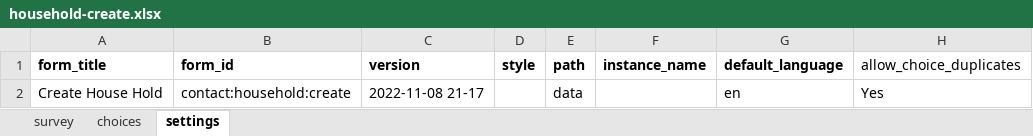
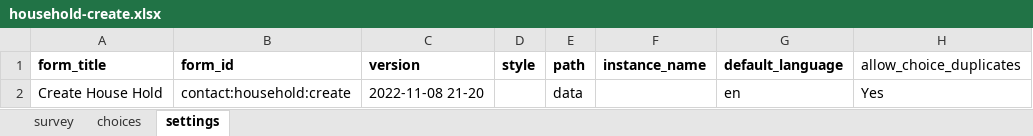
Before and after one commit to oyierp/community-testing-config-test, an Excel workbook: forms/contact/household-create.xlsx, sheet settings, drawn as a sheet; values as stored, in another font and other column widths than the file's, no borders; the diff names each change by its address in the sheet, - before the commit and + after, or states it on an @@ line.

Commit message:
Add files via upload

```diff
--- a/forms/contact/household-create.xlsx (sheet settings)
+++ b/forms/contact/household-create.xlsx (sheet settings)
-C2 (version): 2022-11-08 21-17
+C2 (version): 2022-11-08 21-20
```
Also changed, not shown: sheet survey.
